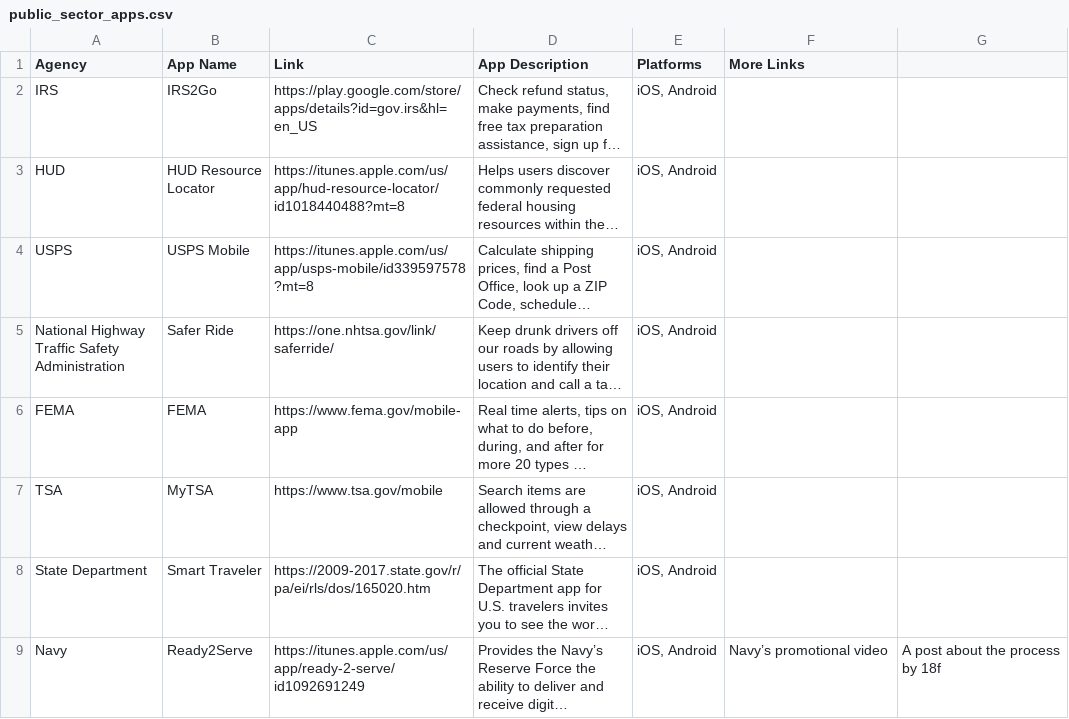
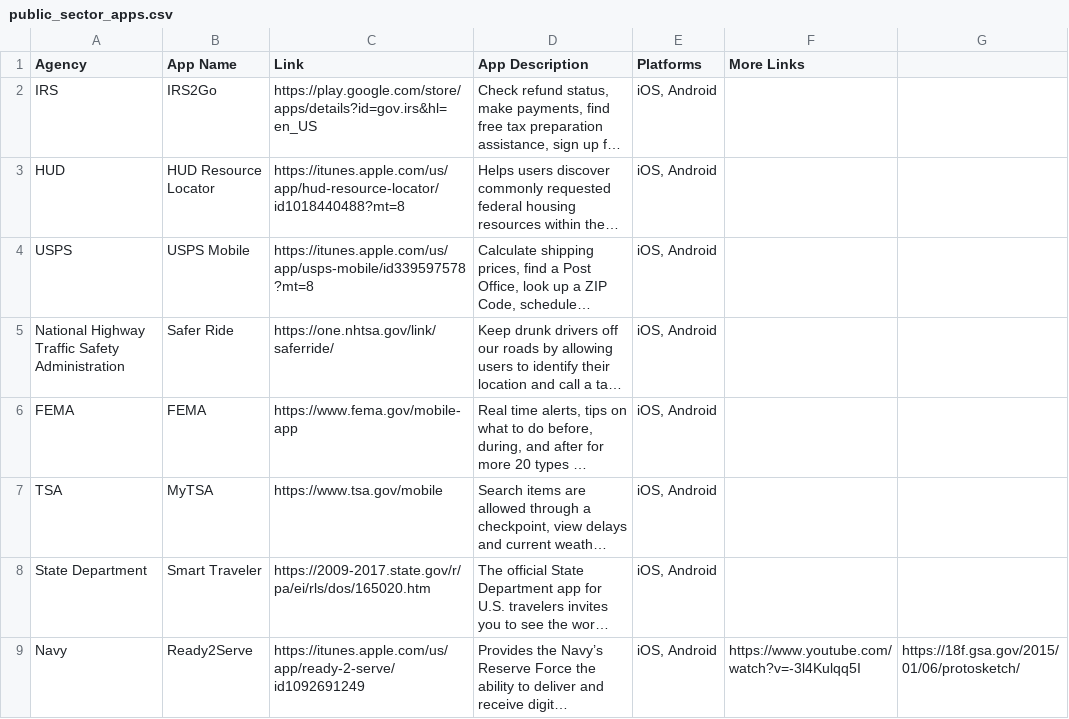
Before and after one commit to department-of-veterans-affairs/VA-Micropurchase-Repo, a CSV file: 2018-13-2018_VA Flagship_Mobile_Application/Deliverables/Skylight Digital LLC/mobile_application_comparative_analysis/public_sector_apps.csv, drawn as a sheet; long unchanged cells end in …; the diff names each change by its address in the sheet, - before the commit and + after, or states it on an @@ line.

Commit message:
fix links in csv file

```diff
--- a/2018-13-2018_VA Flagship_Mobile_Application/Deliverables/Skylight Digital LLC/mobile_application_comparative_analysis/public_sector_apps.csv
+++ b/2018-13-2018_VA Flagship_Mobile_Application/Deliverables/Skylight Digital LLC/mobile_application_comparative_analysis/public_sector_apps.csv
-F9 (More Links): Navy’s promotional video
+F9 (More Links): https://www.youtube.com/watch?v=-3l4Kulqq5I
-G9: A post about the process by 18f
+G9: https://18f.gsa.gov/2015/01/06/protosketch/
```
